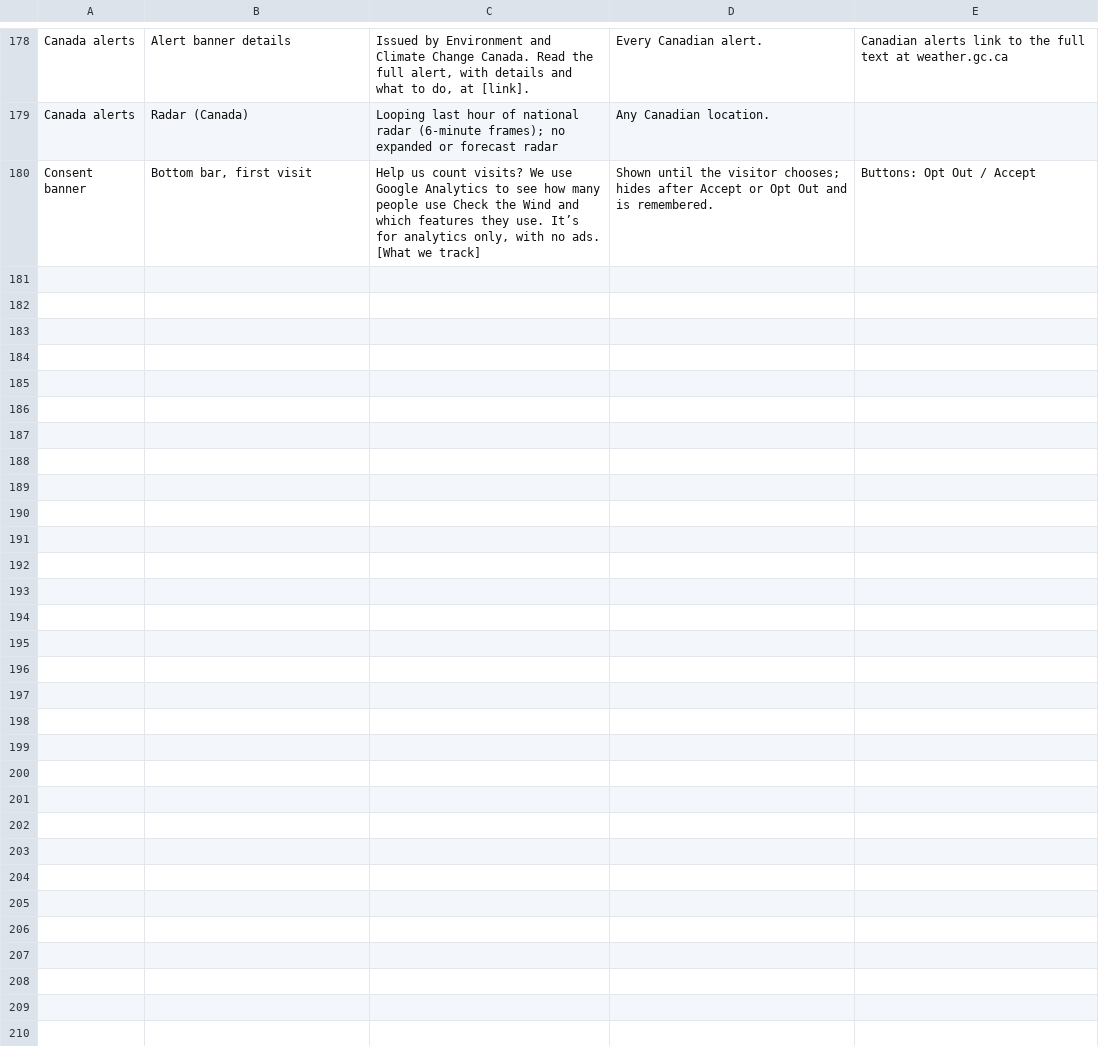
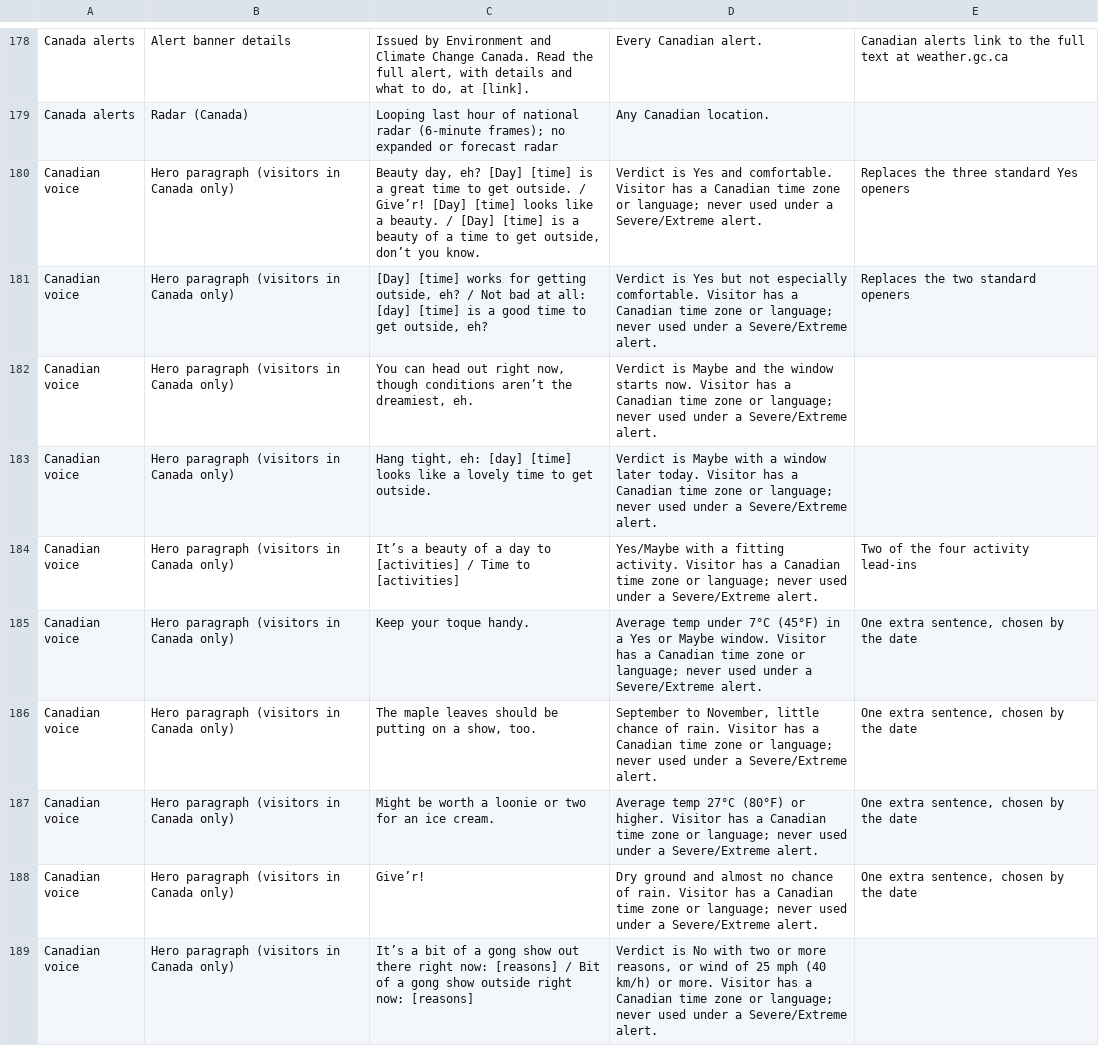
Before and after one commit to jeremyhamann87/Check-the-Wind, a CSV file: phrasing.csv, drawn as a sheet; only a part is shown, gaps mark what is left out; the shorter side is filled out with more unchanged rows; the diff covers the shown part only; the diff names each change by its address in the sheet, - before the commit and + after, or states it on an @@ line.

```diff
--- a/phrasing.csv
+++ b/phrasing.csv
+row 180: Canadian voice | Hero paragraph (visitors in Canada only) | Beauty day, eh? [Day] [time] is a great time to get outside. / Give’r! [Day] [time] looks like a beauty. / [Day] [time] is a beauty of a time to get outside, don’t you know. | Verdict is Yes and comfortable. Visitor has a Canadian time zone or language; never used under a Severe/Extreme alert. | Replaces the three standard Yes openers
+row 181: Canadian voice | Hero paragraph (visitors in Canada only) | [Day] [time] works for getting outside, eh? / Not bad at all: [day] [time] is a good time to get outside, eh? | Verdict is Yes but not especially comfortable. Visitor has a Canadian time zone or language; never used under a Severe/Extreme alert. | Replaces the two standard openers
+row 182: Canadian voice | Hero paragraph (visitors in Canada only) | You can head out right now, though conditions aren’t the dreamiest, eh. | Verdict is Maybe and the window starts now. Visitor has a Canadian time zone or language; never used under a Severe/Extreme alert.
+row 183: Canadian voice | Hero paragraph (visitors in Canada only) | Hang tight, eh: [day] [time] looks like a lovely time to get outside. | Verdict is Maybe with a window later today. Visitor has a Canadian time zone or language; never used under a Severe/Extreme alert.
+row 184: Canadian voice | Hero paragraph (visitors in Canada only) | It’s a beauty of a day to [activities] / Time to [activities] | Yes/Maybe with a fitting activity. Visitor has a Canadian time zone or language; never used under a Severe/Extreme alert. | Two of the four activity lead-ins
+row 185: Canadian voice | Hero paragraph (visitors in Canada only) | Keep your toque handy. | Average temp under 7°C (45°F) in a Yes or Maybe window. Visitor has a Canadian time zone or language; never used under a Severe/Extreme alert. | One extra sentence, chosen by the date
+row 186: Canadian voice | Hero paragraph (visitors in Canada only) | The maple leaves should be putting on a show, too. | September to November, little chance of rain. Visitor has a Canadian time zone or language; never used under a Severe/Extreme alert. | One extra sentence, chosen by the date
+row 187: Canadian voice | Hero paragraph (visitors in Canada only) | Might be worth a loonie or two for an ice cream. | Average temp 27°C (80°F) or higher. Visitor has a Canadian time zone or language; never used under a Severe/Extreme alert. | One extra sentence, chosen by the date
+row 188: Canadian voice | Hero paragraph (visitors in Canada only) | Give’r! | Dry ground and almost no chance of rain. Visitor has a Canadian time zone or language; never used under a Severe/Extreme alert. | One extra sentence, chosen by the date
+row 189: Canadian voice | Hero paragraph (visitors in Canada only) | It’s a bit of a gong show out there right now: [reasons] / Bit of a gong show outside right now: [reasons] | Verdict is No with two or more reasons, or wind of 25 mph (40 km/h) or more. Visitor has a Canadian time zone or language; never used under a Severe/Extreme alert.
```
Also changed, not shown: 10 added rows elsewhere in this file, 2 other files.
